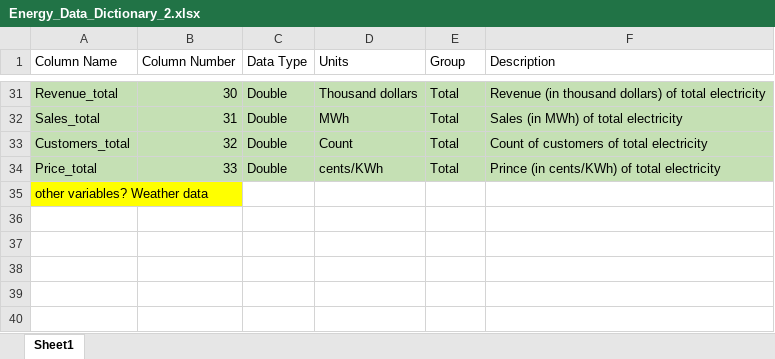
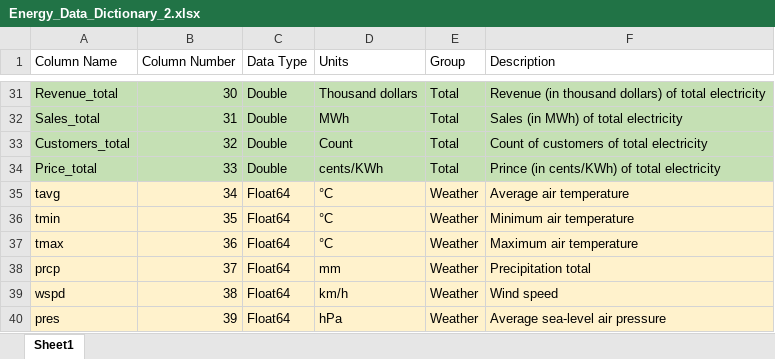
Before and after one commit to sofiapopetrogu/business_data, an Excel workbook: Energy_Data_Dictionary_2.xlsx, sheet Sheet1, drawn as a sheet; only a part is shown, gaps mark what is left out; values as stored, in another font and other column widths than the file's, no borders; removed rows and columns are numbered as before the commit, all else as after; the diff names each change by its address in the sheet, - before the commit and + after, or states it on an @@ line.

```diff
--- a/Energy_Data_Dictionary_2.xlsx (sheet Sheet1)
+++ b/Energy_Data_Dictionary_2.xlsx (sheet Sheet1)
-row 35: other variables? Weather data
+row 35: tavg | 34 | Float64 | °C | Weather | Average air temperature
+row 36: tmin | 35 | Float64 | °C | Weather | Minimum air temperature
+row 37: tmax | 36 | Float64 | °C | Weather | Maximum air temperature
+row 38: prcp | 37 | Float64 | mm | Weather | Precipitation total
+row 39: wspd | 38 | Float64 | km/h | Weather | Wind speed
+row 40: pres | 39 | Float64 | hPa | Weather | Average sea-level air pressure
```
Also changed, not shown: 1 other file.
